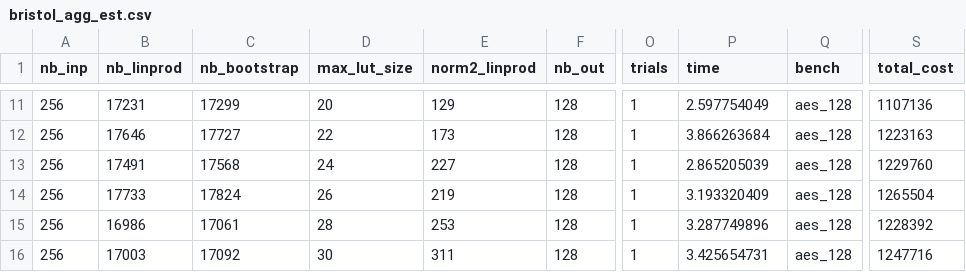
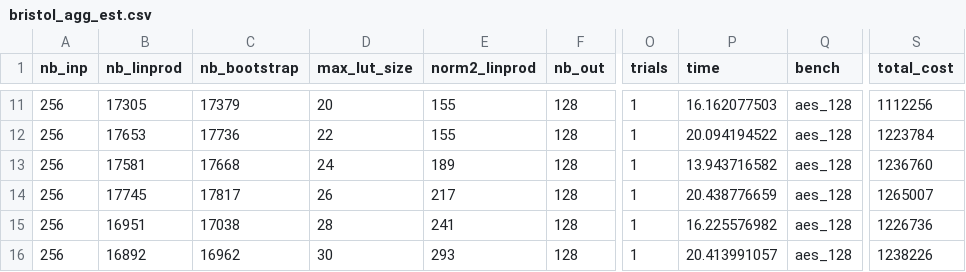
Before and after one commit to ssmiler/tfhe_fbs_map, a CSV file: experiments/bristol_agg_est.csv, drawn as a sheet; only a part is shown, gaps mark what is left out; the diff covers the shown part only; the diff names each change by its address in the sheet, - before the commit and + after, or states it on an @@ line.

```diff
--- a/experiments/bristol_agg_est.csv
+++ b/experiments/bristol_agg_est.csv
-B11 (nb_linprod): 17231
+B11 (nb_linprod): 17305
-C11 (nb_bootstrap): 17299
+C11 (nb_bootstrap): 17379
-E11 (norm2_linprod): 129
+E11 (norm2_linprod): 155
-P11 (time): 2.597754049
+P11 (time): 16.162077503
-S11 (total_cost): 1107136
+S11 (total_cost): 1112256
-B12 (nb_linprod): 17646
+B12 (nb_linprod): 17653
-C12 (nb_bootstrap): 17727
+C12 (nb_bootstrap): 17736
-E12 (norm2_linprod): 173
+E12 (norm2_linprod): 155
-P12 (time): 3.866263684
+P12 (time): 20.094194522
-S12 (total_cost): 1223163
+S12 (total_cost): 1223784
-B13 (nb_linprod): 17491
+B13 (nb_linprod): 17581
-C13 (nb_bootstrap): 17568
+C13 (nb_bootstrap): 17668
-E13 (norm2_linprod): 227
+E13 (norm2_linprod): 189
-P13 (time): 2.865205039
+P13 (time): 13.943716582
-S13 (total_cost): 1229760
+S13 (total_cost): 1236760
-B14 (nb_linprod): 17733
+B14 (nb_linprod): 17745
-C14 (nb_bootstrap): 17824
+C14 (nb_bootstrap): 17817
-E14 (norm2_linprod): 219
+E14 (norm2_linprod): 217
-P14 (time): 3.193320409
+P14 (time): 20.438776659
-S14 (total_cost): 1265504
+S14 (total_cost): 1265007
-B15 (nb_linprod): 16986
+B15 (nb_linprod): 16951
-C15 (nb_bootstrap): 17061
+C15 (nb_bootstrap): 17038
-E15 (norm2_linprod): 253
+E15 (norm2_linprod): 241
-P15 (time): 3.287749896
+P15 (time): 16.225576982
-S15 (total_cost): 1228392
+S15 (total_cost): 1226736
-B16 (nb_linprod): 17003
+B16 (nb_linprod): 16892
-C16 (nb_bootstrap): 17092
+C16 (nb_bootstrap): 16962
-E16 (norm2_linprod): 311
+E16 (norm2_linprod): 293
-P16 (time): 3.425654731
+P16 (time): 20.413991057
-S16 (total_cost): 1247716
+S16 (total_cost): 1238226
```
Also changed, not shown: 37 edited cells elsewhere in this file, experiments/epfl_agg_est.csv, experiments/generated_agg_est.csv, 15 other files.
